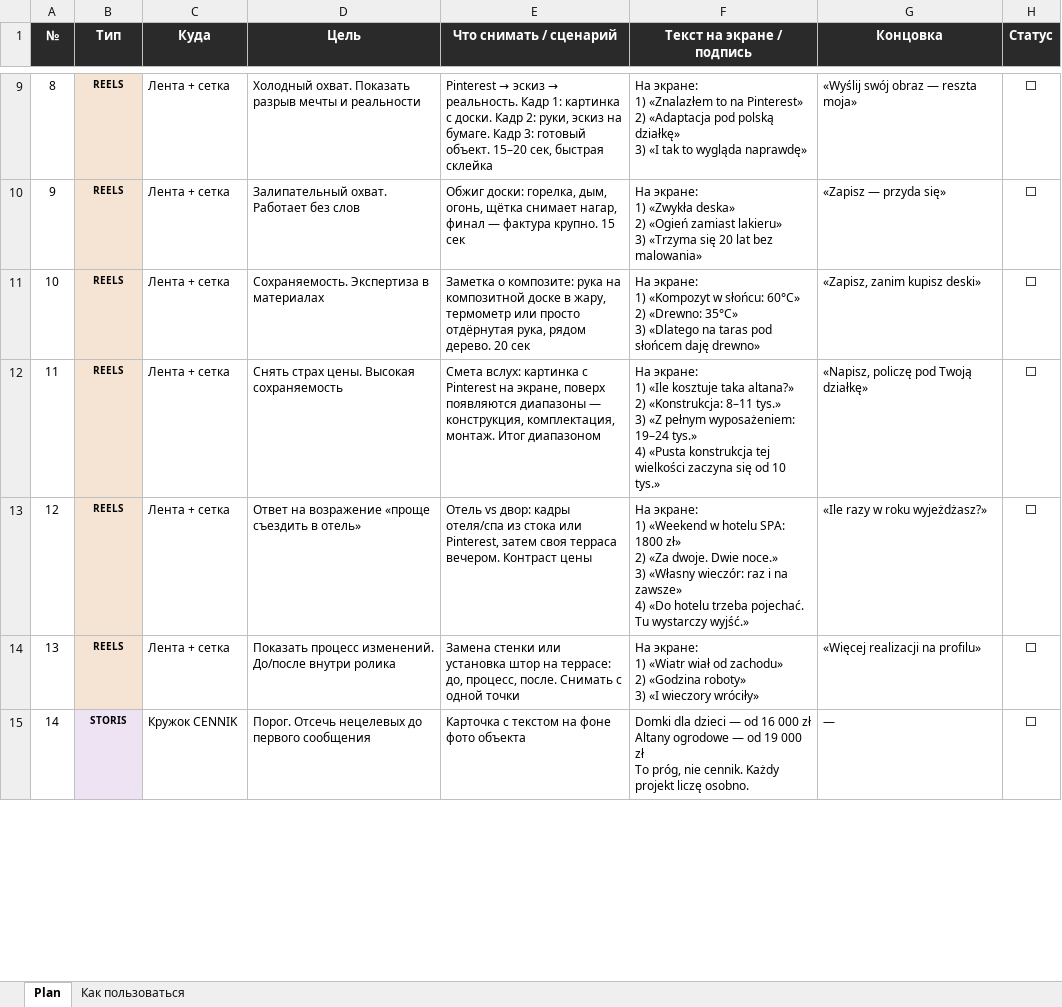
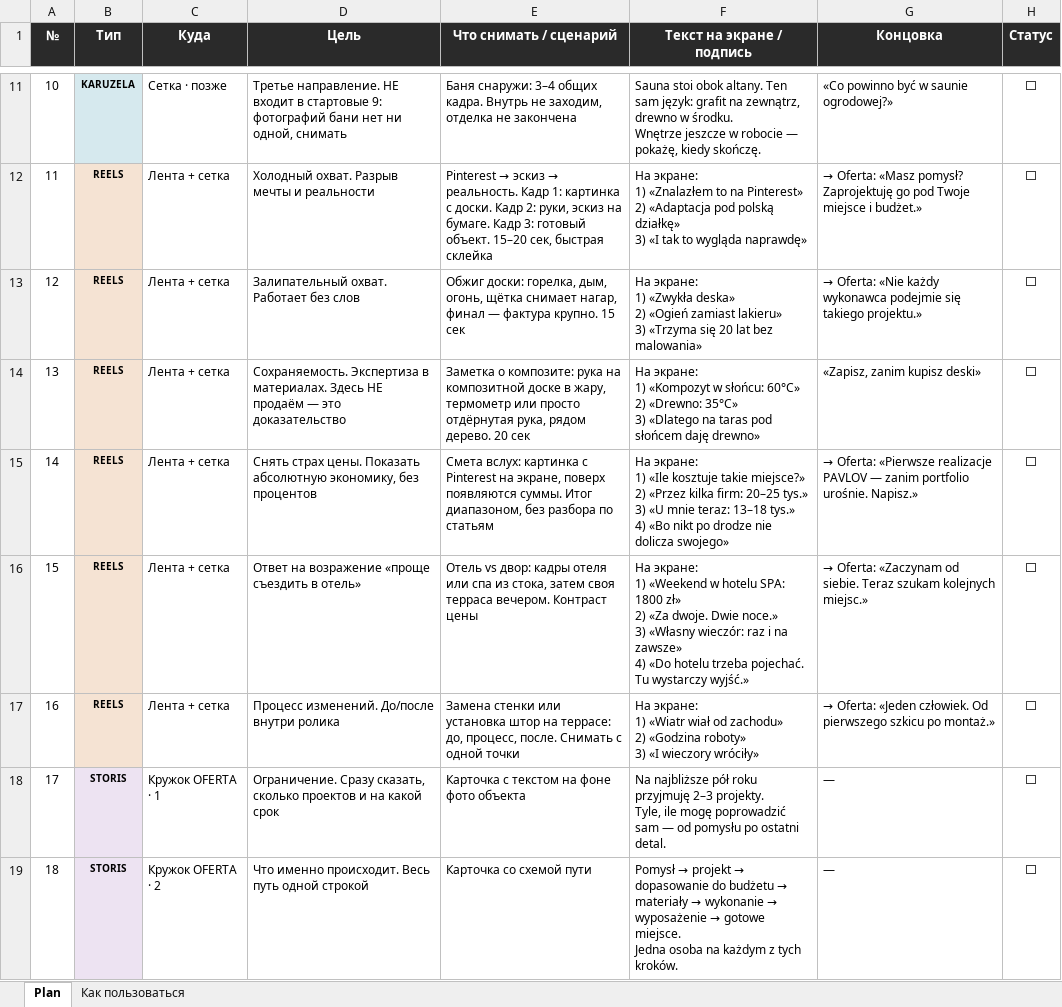
Before and after one commit to archalexpavlov/PavlovWoodAndSoul, an Excel workbook: Instagram/PAVLOV_content_plan.xlsx, sheet Plan, drawn as a sheet; only a part is shown, gaps mark what is left out; values as stored, in another font and other column widths than the file's, no borders; addresses are those after the commit; ↵ is a line break in a cell; the diff covers the shown part only; the diff names each change by its address in the sheet, - before the commit and + after, or states it on an @@ line.

```diff
--- a/Instagram/PAVLOV_content_plan.xlsx (sheet Plan)
+++ b/Instagram/PAVLOV_content_plan.xlsx (sheet Plan)
@@ column A (№) renumbered from row 3 down @@
+row 11: 10 | KARUZELA | Сетка · позже | Третье направление. НЕ входит в стартовые 9: фотографий бани нет ни одной, снимать | Баня снаружи: 3–4 общих кадра. Внутрь не заходим, отделка не закончена | Sauna stoi obok altany. Ten sam język: grafit na zewnątrz, drewno w środku. ↵ Wnętrze jeszcze w robocie — pokażę, kiedy skończę. | «Co powinno być w saunie ogrodowej?» | ⬜
-D12 (Цель): Холодный охват. Показать разрыв мечты и…
+D12 (Цель): Холодный охват. Разрыв мечты и…
-G12 (Концовка): «Wyślij swój obraz — reszta moja»
+G12 (Концовка): → Oferta: «Masz pomysł? Zaprojektuję go pod Twoje miejsce i budżet.»
-G13 (Концовка): «Zapisz — przyda się»
+G13 (Концовка): → Oferta: «Nie każdy wykonawca podejmie się takiego projektu.»
-D14 (Цель): …Экспертиза в материалах
+D14 (Цель): …Экспертиза в материалах. Здесь НЕ продаём — это доказательство
-D15 (Цель): …страх цены. Высокая сохраняемость
+D15 (Цель): …страх цены. Показать абсолютную экономику, без процентов
-E15 (Что снимать / сценарий): …поверх появляются диапазоны — конструкция, комплектация, монтаж. Итог диапазоном
+E15 (Что снимать / сценарий): …поверх появляются суммы. Итог диапазоном, без разбора по статьям
-F15 (Текст на экране / подпись): …«Ile kosztuje taka altana?» ↵ 2) «Konstrukcja: 8–11 tys.» ↵ 3) «Z pełnym wyposażeniem: 19–24 tys.» ↵ 4) «Pusta konstrukcja tej wielkości zaczyna się od 10 tys.»
+F15 (Текст на экране / подпись): …«Ile kosztuje takie miejsce?» ↵ 2) «Przez kilka firm: 20–25 tys.» ↵ 3) «U mnie teraz: 13–18 tys.» ↵ 4) «Bo nikt po drodze nie dolicza swojego»
-G15 (Концовка): «Napisz, policzę pod Twoją działkę»
+G15 (Концовка): → Oferta: «Pierwsze realizacje PAVLOV — zanim portfolio urośnie. Napisz.»
-E16 (Что снимать / сценарий): …двор: кадры отеля/спа из стока или Pinterest, затем своя…
+E16 (Что снимать / сценарий): …двор: кадры отеля или спа из стока, затем своя…
-G16 (Концовка): «Ile razy w roku wyjeżdżasz?»
+G16 (Концовка): → Oferta: «Zaczynam od siebie. Teraz szukam kolejnych miejsc.»
-D17 (Цель): Показать процесс изменений. До/после…
+D17 (Цель): Процесс изменений. До/после…
-G17 (Концовка): «Więcej realizacji na profilu»
+G17 (Концовка): → Oferta: «Jeden człowiek. Od pierwszego szkicu po montaż.»
-C18 (Куда): Кружок CENNIK
+C18 (Куда): Кружок OFERTA · 1
-D18 (Цель): Порог. Отсечь нецелевых до первого сообщения
+D18 (Цель): Ограничение. Сразу сказать, сколько проектов и на какой срок
-F18 (Текст на экране / подпись): Domki dla dzieci — od 16 000 zł ↵ Altany ogrodowe — od 19 000 zł ↵ To próg, nie cennik. Każdy projekt liczę osobno.
+F18 (Текст на экране / подпись): Na najbliższe pół roku przyjmuję 2–3 projekty. ↵ Tyle, ile mogę poprowadzić sam — od pomysłu po ostatni detal.
+row 19: 18 | STORIS | Кружок OFERTA · 2 | Что именно происходит. Весь путь одной строкой | Карточка со схемой пути | Pomysł → projekt → dopasowanie do budżetu → materiały → wykonanie → wyposażenie → gotowe miejsce. ↵ Jedna osoba na każdym z tych kroków. | — | ⬜
```
Also changed, not shown: 8 added rows, 3 removed rows and 17 edited cells elsewhere in this sheet, sheet Как пользоваться, 2 other files.
